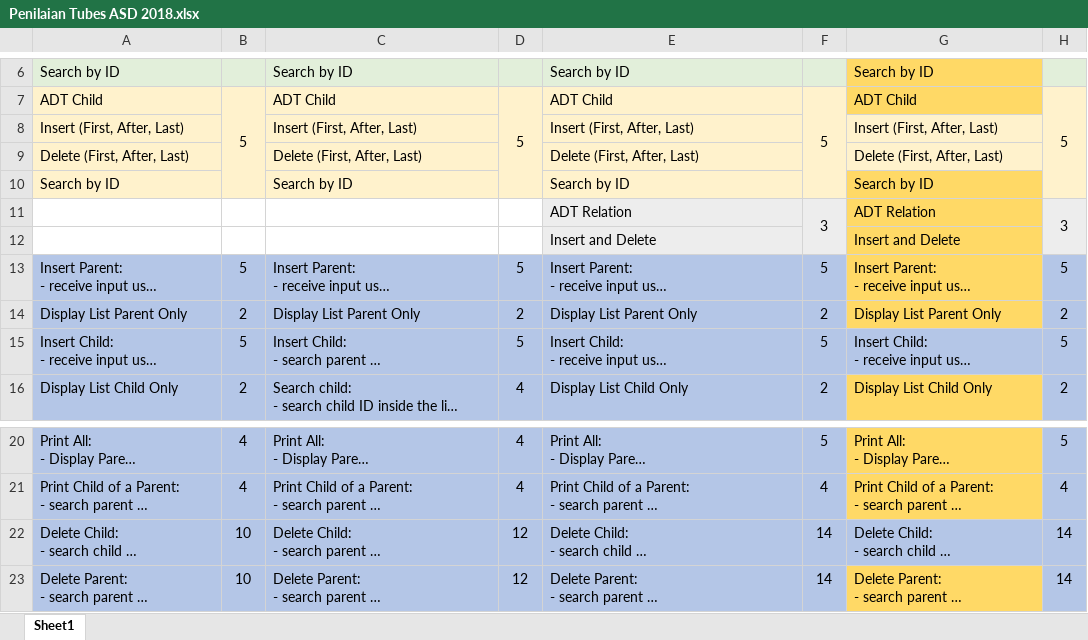
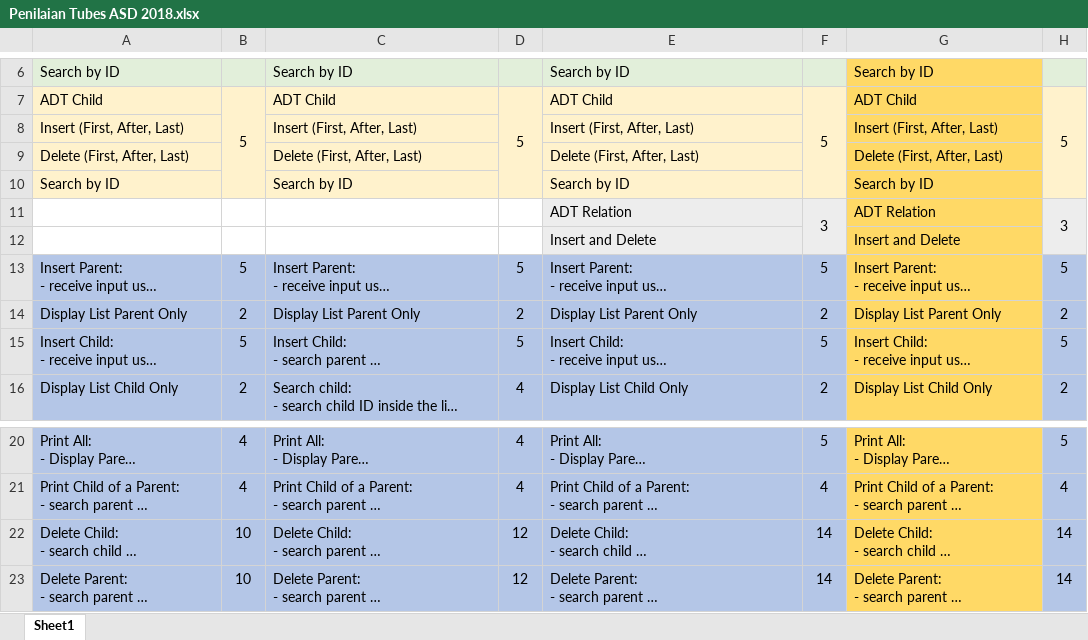
Before and after one commit to rizalmfauzan/Tubes, an Excel workbook: Penilaian Tubes ASD 2018.xlsx, sheet Sheet1, drawn as a sheet; only a part is shown, gaps mark what is left out; long unchanged cells end in …; values as stored, in another font and other column widths than the file's, no borders; the diff names each change by its address in the sheet, - before the commit and + after, or states it on an @@ line.

```diff
--- a/Penilaian Tubes ASD 2018.xlsx (sheet Sheet1)
+++ b/Penilaian Tubes ASD 2018.xlsx (sheet Sheet1)
-G8:G9 fill: #FFF2CC
+G8:G9 fill: #FFD966
-G15 fill: #B4C6E7
+G15 fill: #FFD966
-G22 fill: #B4C6E7
+G22 fill: #FFD966
```
Also changed, not shown: 8 other files.
